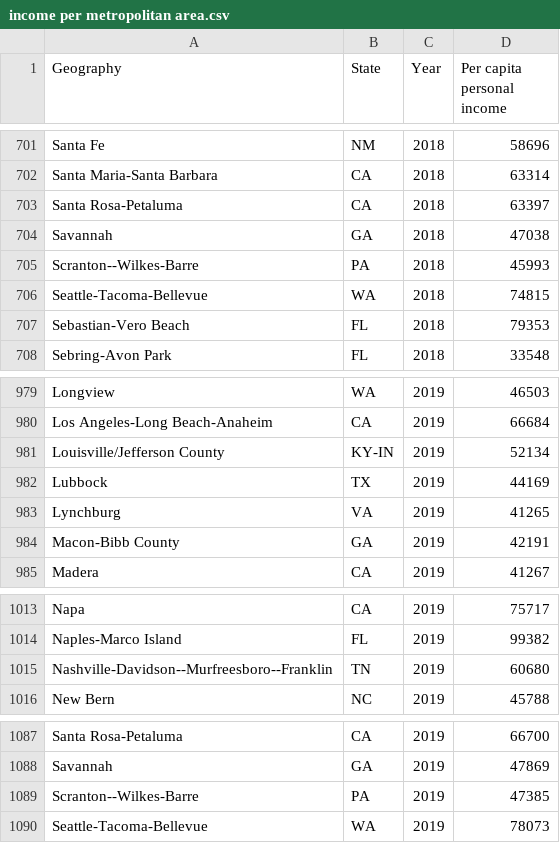
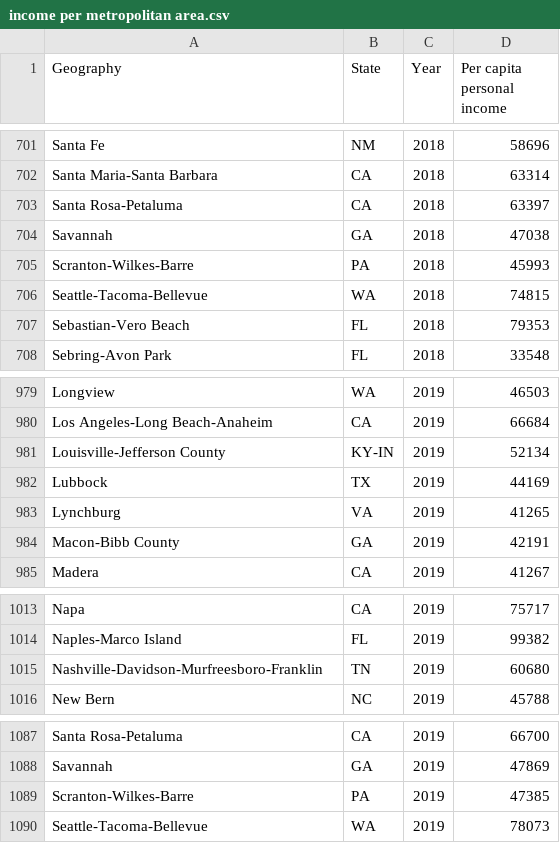
Before and after one commit to efennie/project_one, a CSV file: Main Avocado Tree (Resources)/income per metropolitan area.csv, drawn as a sheet; only a part is shown, gaps mark what is left out; the diff covers the shown part only.

```diff
--- a/Main Avocado Tree (Resources)/income per metropolitan area.csv
+++ b/Main Avocado Tree (Resources)/income per metropolitan area.csv
@@ -704,3 +704,3 @@ Santa Rosa-Petaluma, CA,2018,63397
 Savannah, GA,2018,47038
-Scranton--Wilkes-Barre, PA,2018,45993
+Scranton-Wilkes-Barre, PA,2018,45993
 Seattle-Tacoma-Bellevue, WA,2018,74815
@@ -980,3 +980,3 @@ Longview, WA,2019,46503
 Los Angeles-Long Beach-Anaheim, CA,2019,66684
-Louisville/Jefferson County, KY-IN,2019,52134
+Louisville-Jefferson County, KY-IN,2019,52134
 Lubbock, TX,2019,44169
@@ -1014,3 +1014,3 @@ Napa, CA,2019,75717
 Naples-Marco Island, FL,2019,99382
-Nashville-Davidson--Murfreesboro--Franklin, TN,2019,60680
+Nashville-Davidson-Murfreesboro-Franklin, TN,2019,60680
 New Bern, NC,2019,45788
@@ -1088,3 +1088,3 @@ Santa Rosa-Petaluma, CA,2019,66700
 Savannah, GA,2019,47869
-Scranton--Wilkes-Barre, PA,2019,47385
+Scranton-Wilkes-Barre, PA,2019,47385
 Seattle-Tacoma-Bellevue, WA,2019,78073
```
Also changed, not shown: 5 edited cells elsewhere in this file, 1 other file.
